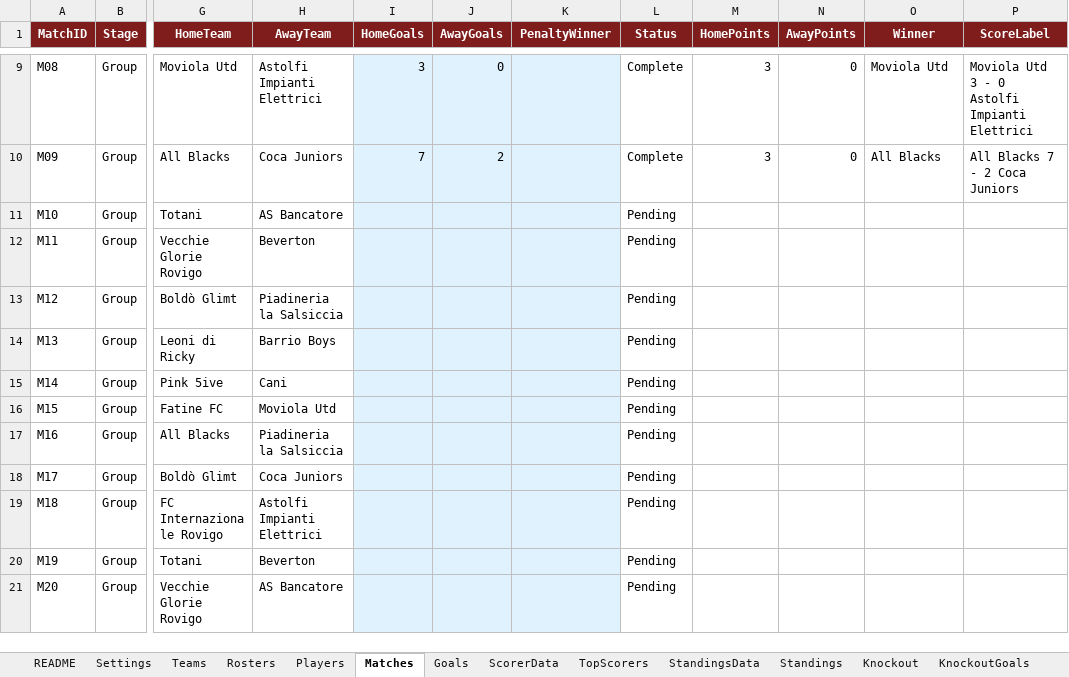
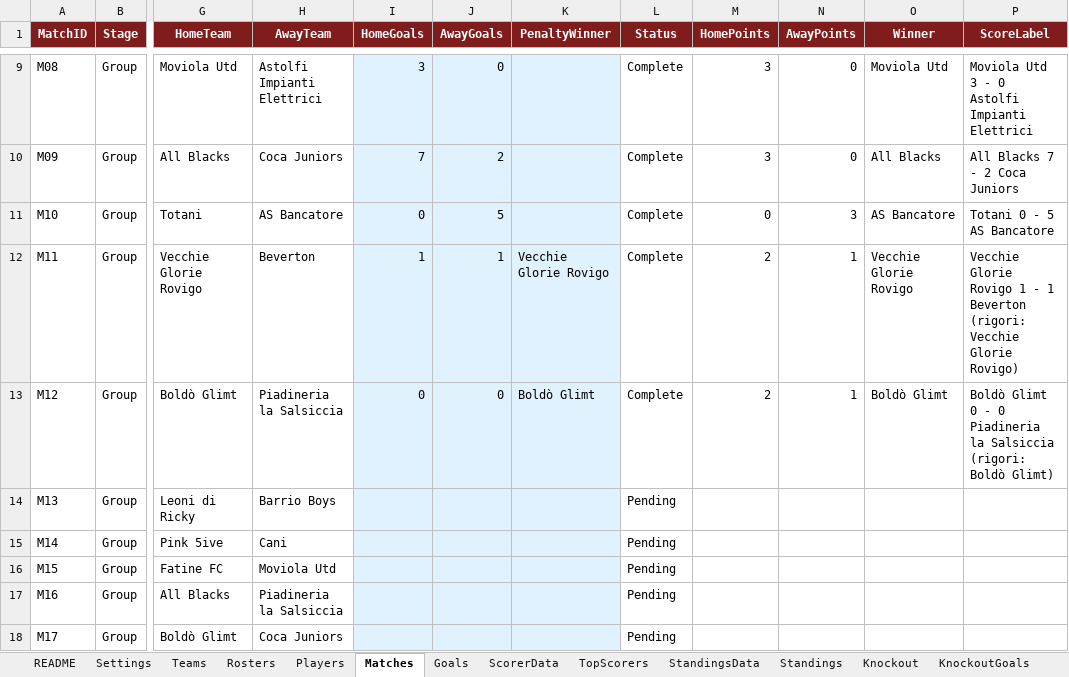
Before and after one commit to Danielm222/12orebosaro, an Excel workbook: 12HBosaro_manager.xlsx, sheet Matches, drawn as a sheet; only a part is shown, gaps mark what is left out; the shorter side is filled out with more unchanged rows; values as stored, in another font and other column widths than the file's, no borders; the diff names each change by its address in the sheet, - before the commit and + after, or states it on an @@ line.

```diff
--- a/12HBosaro_manager.xlsx (sheet Matches)
+++ b/12HBosaro_manager.xlsx (sheet Matches)
-I11 (HomeGoals): (empty)
+I11 (HomeGoals): 0
-J11 (AwayGoals): (empty)
+J11 (AwayGoals): 5
-L11:L13 (Status): Pending
+L11:L13 (Status): Complete
-M11 (HomePoints): (empty)
+M11 (HomePoints): 0
-N11 (AwayPoints): (empty)
+N11 (AwayPoints): 3
-O11 (Winner): (empty)
+O11 (Winner): AS Bancatore
-P11 (ScoreLabel): (empty)
+P11 (ScoreLabel): Totani 0 - 5 AS Bancatore
-I12 (HomeGoals): (empty)
+I12 (HomeGoals): 1
-J12 (AwayGoals): (empty)
+J12 (AwayGoals): 1
-K12 (PenaltyWinner): (empty)
+K12 (PenaltyWinner): Vecchie Glorie Rovigo
-M12:M13 (HomePoints): (empty)
+M12:M13 (HomePoints): 2
-N12:N13 (AwayPoints): (empty)
+N12:N13 (AwayPoints): 1
-O12 (Winner): (empty)
+O12 (Winner): Vecchie Glorie Rovigo
-P12 (ScoreLabel): (empty)
+P12 (ScoreLabel): Vecchie Glorie Rovigo 1 - 1 Beverton (rigori: Vecchie Glorie Rovigo)
-I13 (HomeGoals): (empty)
+I13 (HomeGoals): 0
-J13 (AwayGoals): (empty)
+J13 (AwayGoals): 0
-K13 (PenaltyWinner): (empty)
+K13 (PenaltyWinner): Boldò Glimt
-O13 (Winner): (empty)
+O13 (Winner): Boldò Glimt
-P13 (ScoreLabel): (empty)
+P13 (ScoreLabel): Boldò Glimt 0 - 0 Piadineria la Salsiccia (rigori: Boldò Glimt)
```
Also changed, not shown: sheet Export, sheet Goals, sheet Standings, sheet TopScorers, sheet StandingsData, sheet ScorerData, formulas that keep their value.
